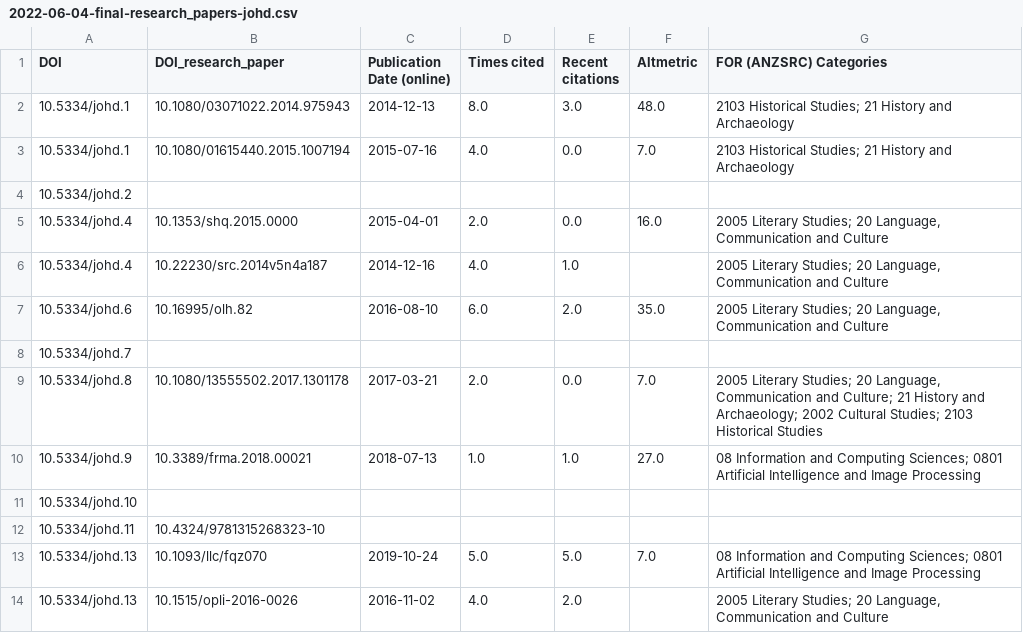
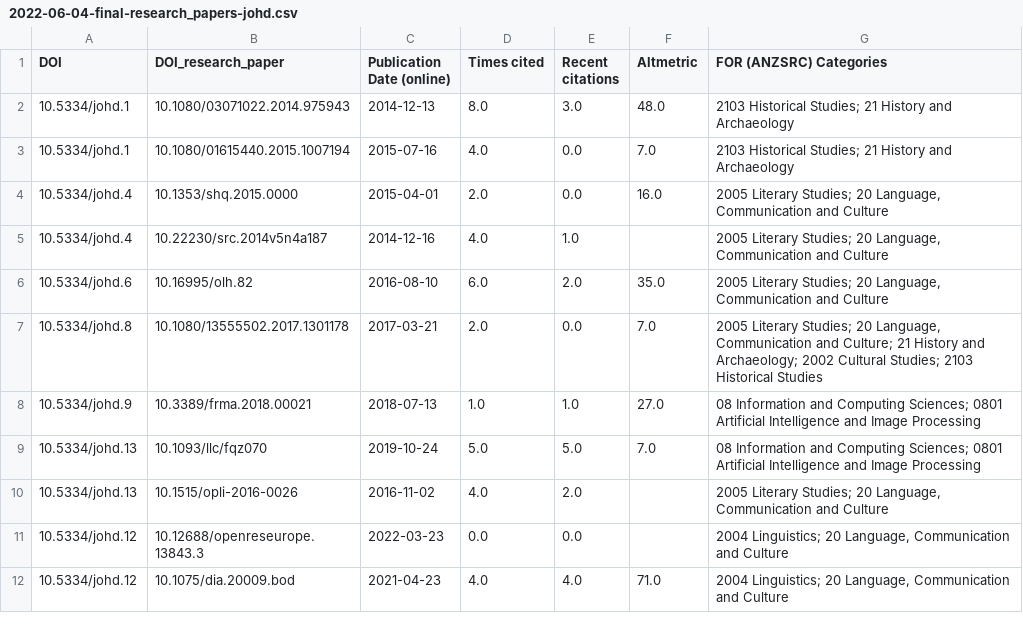
Before and after one commit to npedrazzini/DataPapersAnalysis, a CSV file: outputs/final_outputs/research_papers/2022-06-04-final-research_papers-johd.csv, drawn as a sheet; only a part is shown; the shorter side is filled out with more unchanged rows; the diff covers the shown part only.

```diff
--- a/outputs/final_outputs/research_papers/2022-06-04-final-research_papers-johd.csv
+++ b/outputs/final_outputs/research_papers/2022-06-04-final-research_papers-johd.csv
@@ -3,3 +3,2 @@ DOI,DOI_research_paper,Publication Date (online),Times cited,Recent citations,Al
 10.5334/johd.1,10.1080/01615440.2015.1007194,2015-07-16,4.0,0.0,7.0,2103 Historical Studies; 21 History and Archaeology
-10.5334/johd.2,,,,,,
 10.5334/johd.4,10.1353/shq.2015.0000,2015-04-01,2.0,0.0,16.0,"2005 Literary Studies; 20 Language, Communication and Culture"
@@ -7,7 +6,4 @@ DOI,DOI_research_paper,Publication Date (online),Times cited,Recent citations,Al
 10.5334/johd.6,10.16995/olh.82,2016-08-10,6.0,2.0,35.0,"2005 Literary Studies; 20 Language, Communication and Culture"
-10.5334/johd.7,,,,,,
 10.5334/johd.8,10.1080/13555502.2017.1301178,2017-03-21,2.0,0.0,7.0,"2005 Literary Studies; 20 Language, Communication and Culture; 21 History and Archaeology; 2002 Cultural Studies; 2103 Historical Studies"
 10.5334/johd.9,10.3389/frma.2018.00021,2018-07-13,1.0,1.0,27.0,08 Information and Computing Sciences; 0801 Artificial Intelligence and Image Processing
-10.5334/johd.10,,,,,,
-10.5334/johd.11,10.4324/9781315268323-10,,,,,
 10.5334/johd.13,10.1093/llc/fqz070,2019-10-24,5.0,5.0,7.0,08 Information and Computing Sciences; 0801 Artificial Intelligence and Image Processing
```
Also changed, not shown: 38 removed rows elsewhere in this file, curated_inputs/research_datapapers-links-johd.csv, curated_inputs/research_datapapers-links-rdj.csv, 40 other files.
